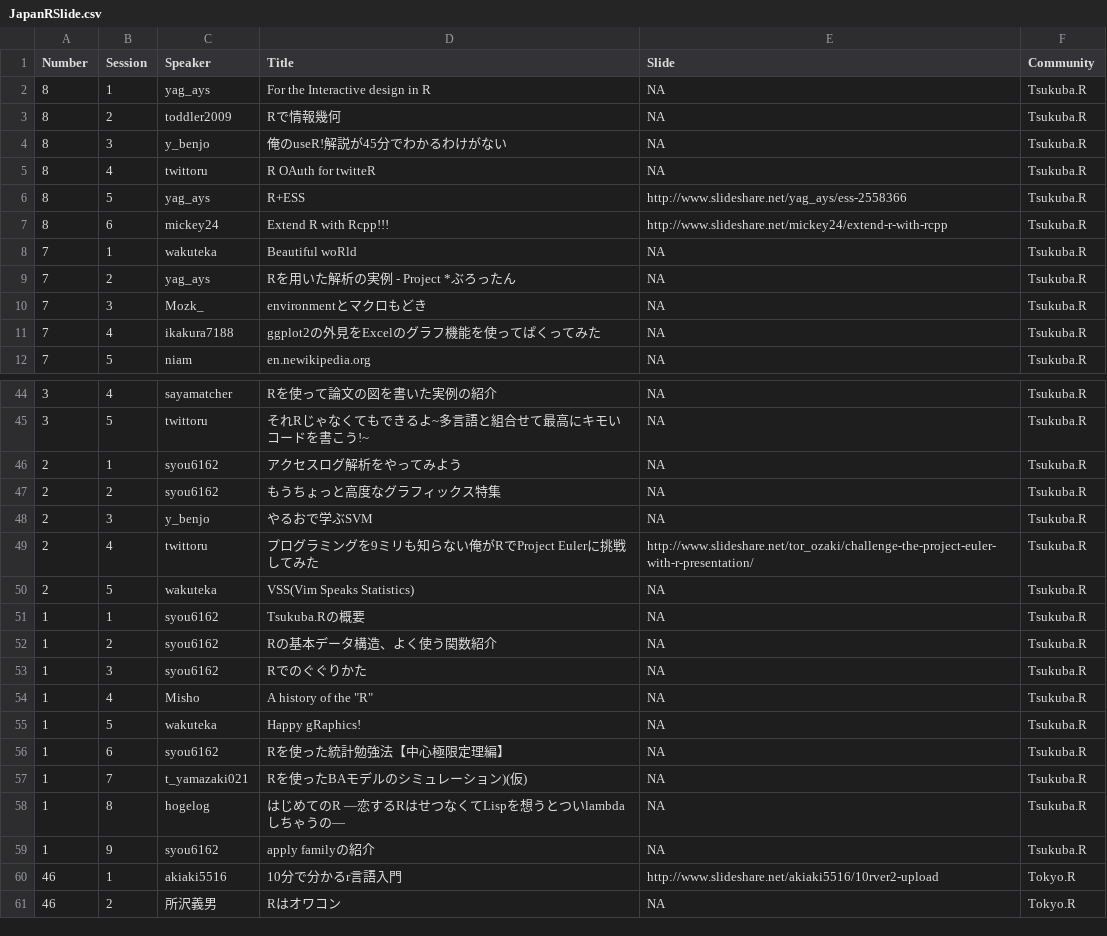
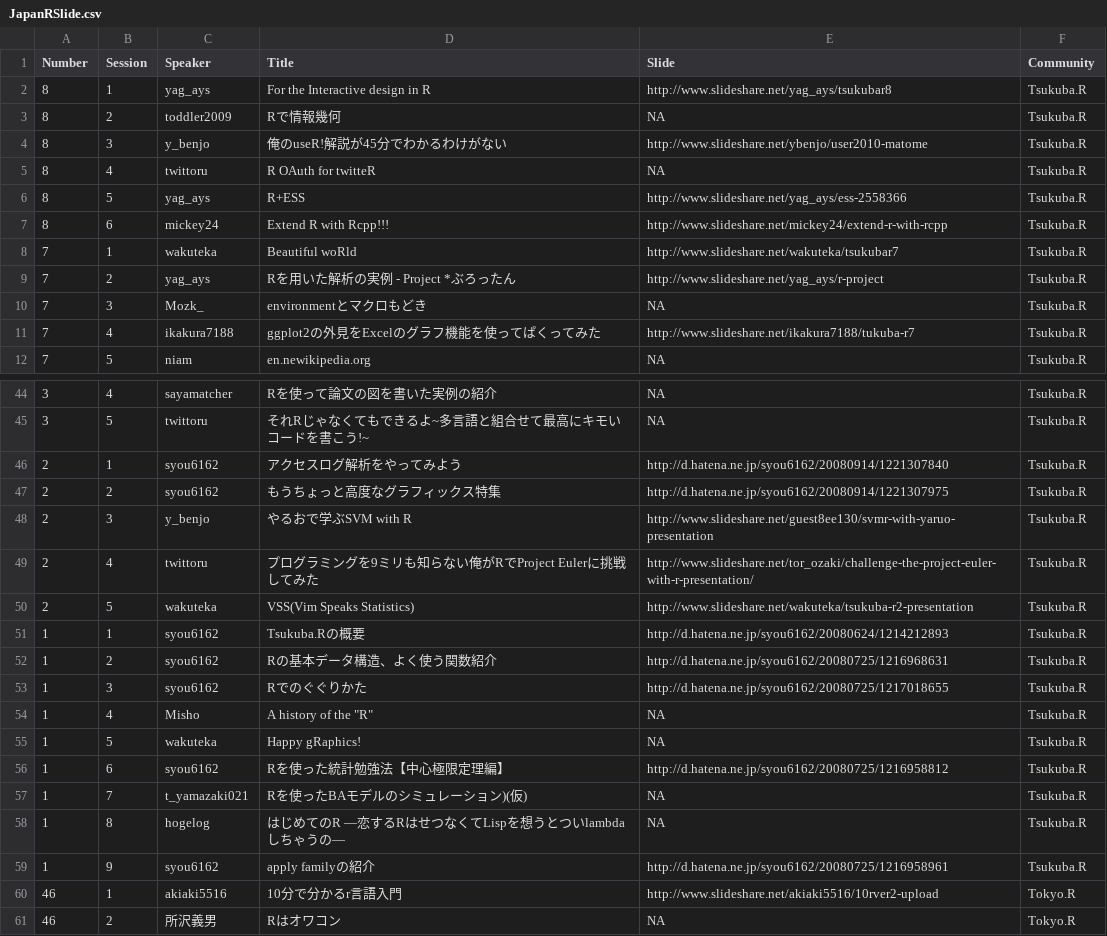
Before and after one commit to uribo/Japan.useR, a CSV file: inst/assets/raw_data/JapanRSlide.csv, drawn as a sheet; only a part is shown, gaps mark what is left out; the diff covers the shown part only.

Commit message:
[upgrade]add url
mainly Tsukuba.R

```diff
--- a/inst/assets/raw_data/JapanRSlide.csv
+++ b/inst/assets/raw_data/JapanRSlide.csv
@@ -1,5 +1,5 @@
 Number,Session,Speaker,Title,Slide,Community
-8,1,yag_ays,For the Interactive design in R,NA,Tsukuba.R
+8,1,yag_ays,For the Interactive design in R,http://www.slideshare.net/yag_ays/tsukubar8,Tsukuba.R
 8,2,toddler2009,Rで情報幾何 ,NA,Tsukuba.R
-8,3,y_benjo,俺のuseR!解説が45分でわかるわけがない ,NA,Tsukuba.R
+8,3,y_benjo,俺のuseR!解説が45分でわかるわけがない ,http://www.slideshare.net/ybenjo/user2010-matome,Tsukuba.R
 8,4,twittoru,R OAuth for twitteR,NA,Tsukuba.R
@@ -7,6 +7,6 @@ Number,Session,Speaker,Title,Slide,Community
 8,6,mickey24,Extend R with Rcpp!!!,http://www.slideshare.net/mickey24/extend-r-with-rcpp,Tsukuba.R
-7,1,wakuteka,Beautiful woRld,NA,Tsukuba.R
-7,2,yag_ays,Rを用いた解析の実例 - Project *ぶろったん,NA,Tsukuba.R
+7,1,wakuteka,Beautiful woRld,http://www.slideshare.net/wakuteka/tsukubar7,Tsukuba.R
+7,2,yag_ays,Rを用いた解析の実例 - Project *ぶろったん,http://www.slideshare.net/yag_ays/r-project,Tsukuba.R
 7,3,Mozk_,environmentとマクロもどき,NA,Tsukuba.R
-7,4,ikakura7188,ggplot2の外見をExcelのグラフ機能を使ってぱくってみた,NA,Tsukuba.R
+7,4,ikakura7188,ggplot2の外見をExcelのグラフ機能を使ってぱくってみた,http://www.slideshare.net/ikakura7188/tukuba-r7,Tsukuba.R
 7,5,niam,en.newikipedia.org,NA,Tsukuba.R
@@ -45,16 +45,16 @@ Number,Session,Speaker,Title,Slide,Community
 3,5,twittoru,それRじゃなくてもできるよ~多言語と組合せて最高にキモいコードを書こう!~,NA,Tsukuba.R
-2,1,syou6162,アクセスログ解析をやってみよう,NA,Tsukuba.R
-2,2,syou6162,もうちょっと高度なグラフィックス特集,NA,Tsukuba.R
-2,3,y_benjo,やるおで学ぶSVM,NA,Tsukuba.R
+2,1,syou6162,アクセスログ解析をやってみよう,http://d.hatena.ne.jp/syou6162/20080914/1221307840,Tsukuba.R
+2,2,syou6162,もうちょっと高度なグラフィックス特集,http://d.hatena.ne.jp/syou6162/20080914/1221307975,Tsukuba.R
+2,3,y_benjo,やるおで学ぶSVM with R,http://www.slideshare.net/guest8ee130/svmr-with-yaruo-presentation,Tsukuba.R
 2,4,twittoru,プログラミングを9ミリも知らない俺がRでProject Eulerに挑戦してみた,http://www.slideshare.net/tor_ozaki/challenge-the-project-euler-with-r-presentation/,Tsukuba.R
-2,5,wakuteka,VSS(Vim Speaks Statistics),NA,Tsukuba.R
-1,1,syou6162,Tsukuba.Rの概要,NA,Tsukuba.R
-1,2,syou6162,Rの基本データ構造、よく使う関数紹介 ,NA,Tsukuba.R
-1,3,syou6162,Rでのぐぐりかた,NA,Tsukuba.R
+2,5,wakuteka,VSS(Vim Speaks Statistics),http://www.slideshare.net/wakuteka/tsukuba-r2-presentation,Tsukuba.R
+1,1,syou6162,Tsukuba.Rの概要,http://d.hatena.ne.jp/syou6162/20080624/1214212893,Tsukuba.R
+1,2,syou6162,Rの基本データ構造、よく使う関数紹介 ,http://d.hatena.ne.jp/syou6162/20080725/1216968631,Tsukuba.R
+1,3,syou6162,Rでのぐぐりかた,http://d.hatena.ne.jp/syou6162/20080725/1217018655,Tsukuba.R
 1,4,Misho,"A history of the ""R"" ",NA,Tsukuba.R
 1,5,wakuteka,Happy gRaphics!,NA,Tsukuba.R
-1,6,syou6162,Rを使った統計勉強法【中心極限定理編】,NA,Tsukuba.R
+1,6,syou6162,Rを使った統計勉強法【中心極限定理編】,http://d.hatena.ne.jp/syou6162/20080725/1216958812,Tsukuba.R
 1,7,t_yamazaki021,Rを使ったBAモデルのシミュレーション)(仮) ,NA,Tsukuba.R
 1,8,hogelog,はじめてのR ―恋するRはせつなくてLispを想うとついlambdaしちゃうの― ,NA,Tsukuba.R
-1,9,syou6162,apply familyの紹介,NA,Tsukuba.R
+1,9,syou6162,apply familyの紹介,http://d.hatena.ne.jp/syou6162/20080725/1216958961,Tsukuba.R
 46,1,akiaki5516,10分で分かるr言語入門,http://www.slideshare.net/akiaki5516/10rver2-upload,Tokyo.R
```
Also changed, not shown: 12 edited cells elsewhere in this file, 2 other files.
